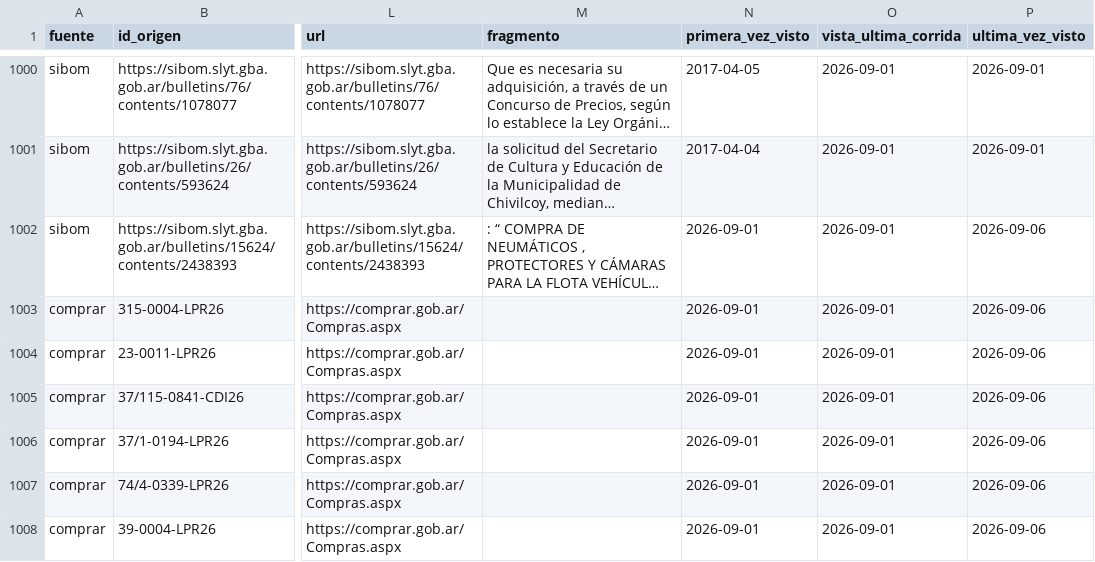
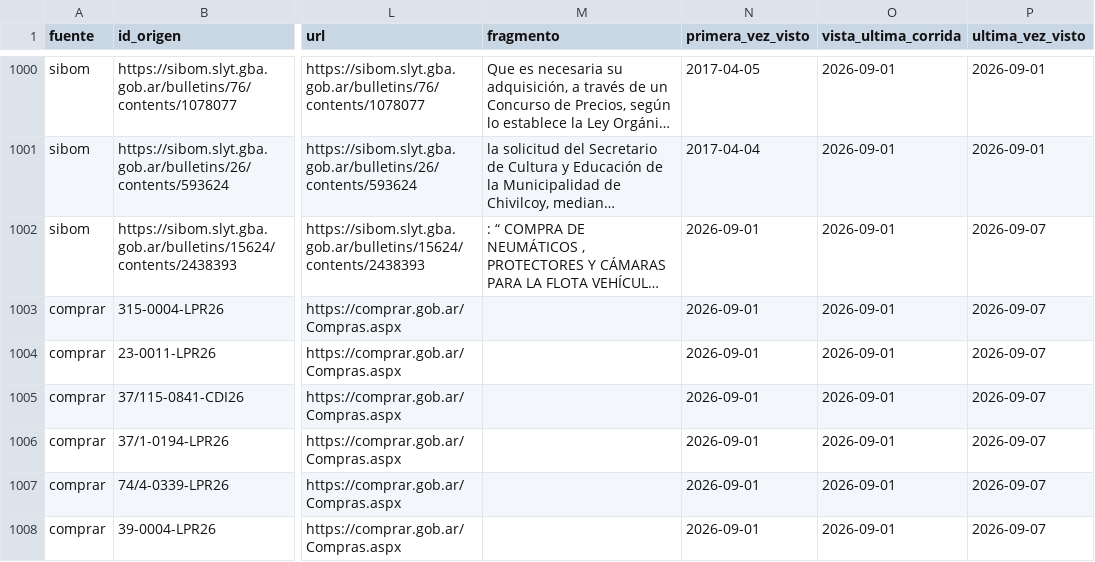
Before and after one commit to Santino530/radar-licitaciones, a CSV file: data/historico.csv, drawn as a sheet; only a part is shown, gaps mark what is left out; long unchanged cells end in …; the diff covers the shown part only; the diff names each change by its address in the sheet, - before the commit and + after, or states it on an @@ line.

Commit message:
Radar: corrida 2026-09-07 12:14 UTC

```diff
--- a/data/historico.csv
+++ b/data/historico.csv
-P1002:P1008 (ultima_vez_visto): 2026-09-06
+P1002:P1008 (ultima_vez_visto): 2026-09-07
```
Also changed, not shown: 16 edited cells elsewhere in this file, data/radar_sin_verificar.csv, 2 other files.
